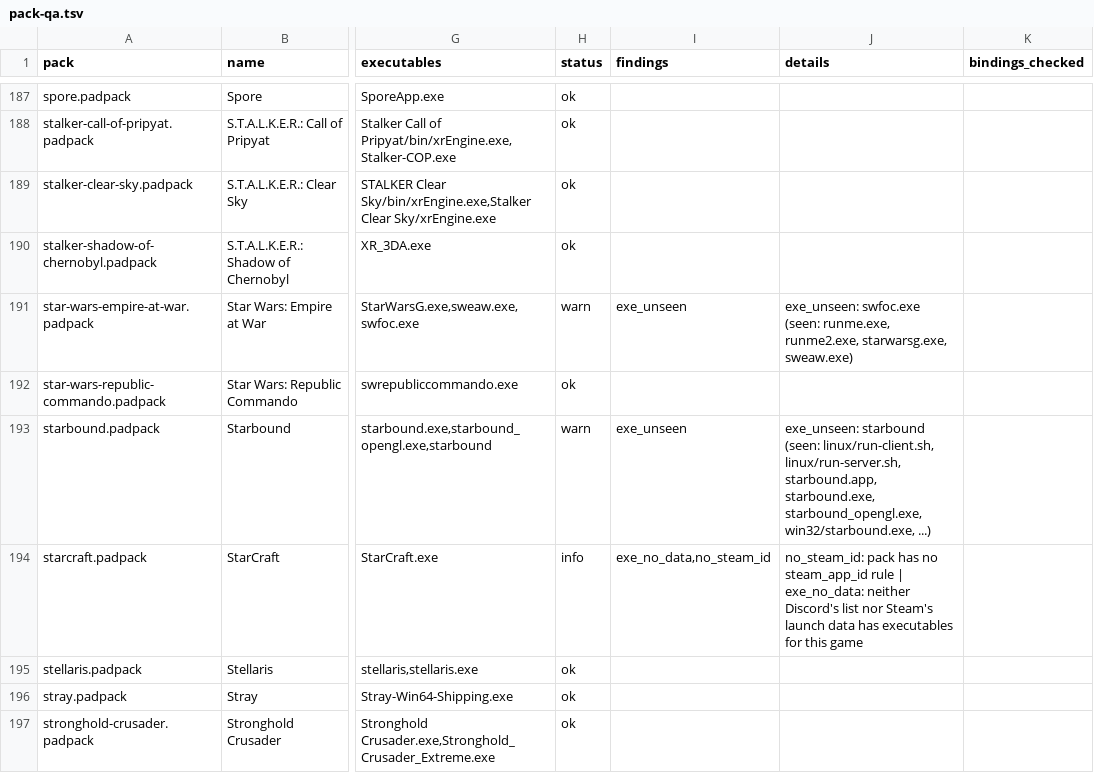
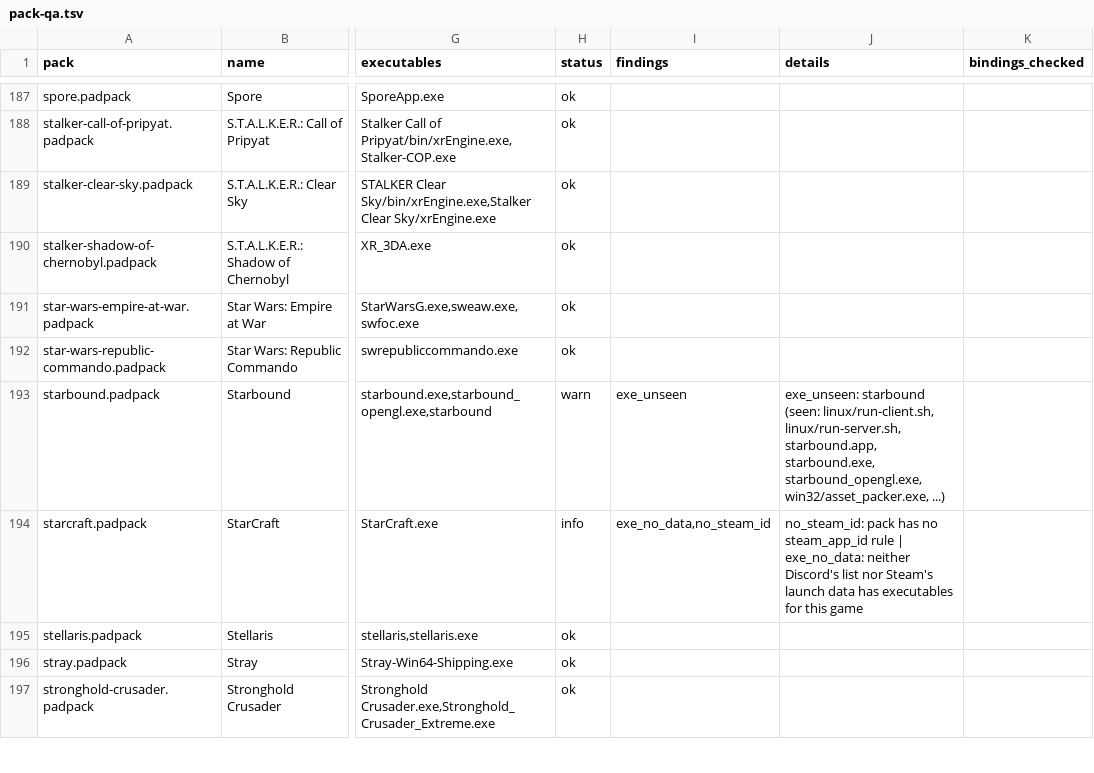
Before and after one commit to marcinkoza0922/padwight, a TSV file: docs/development/pack-qa.tsv, drawn as a sheet; only a part is shown, gaps mark what is left out; the diff covers the shown part only; the diff names each change by its address in the sheet, - before the commit and + after, or states it on an @@ line.

```diff
--- a/docs/development/pack-qa.tsv
+++ b/docs/development/pack-qa.tsv
-H191 (status): warn
+H191 (status): ok
-I191 (findings): exe_unseen
+I191 (findings): (empty)
-J191 (details): exe_unseen: swfoc.exe (seen: runme.exe, runme2.exe, starwarsg.exe, sweaw.exe)
+J191 (details): (empty)
-J193 (details): …starbound.exe, starbound_opengl.exe, win32/starbound.exe, ...)
+J193 (details): …starbound.exe, starbound_opengl.exe, win32/asset_packer.exe, ...)
```
Also changed, not shown: 69 edited cells elsewhere in this file, 9 other files.
